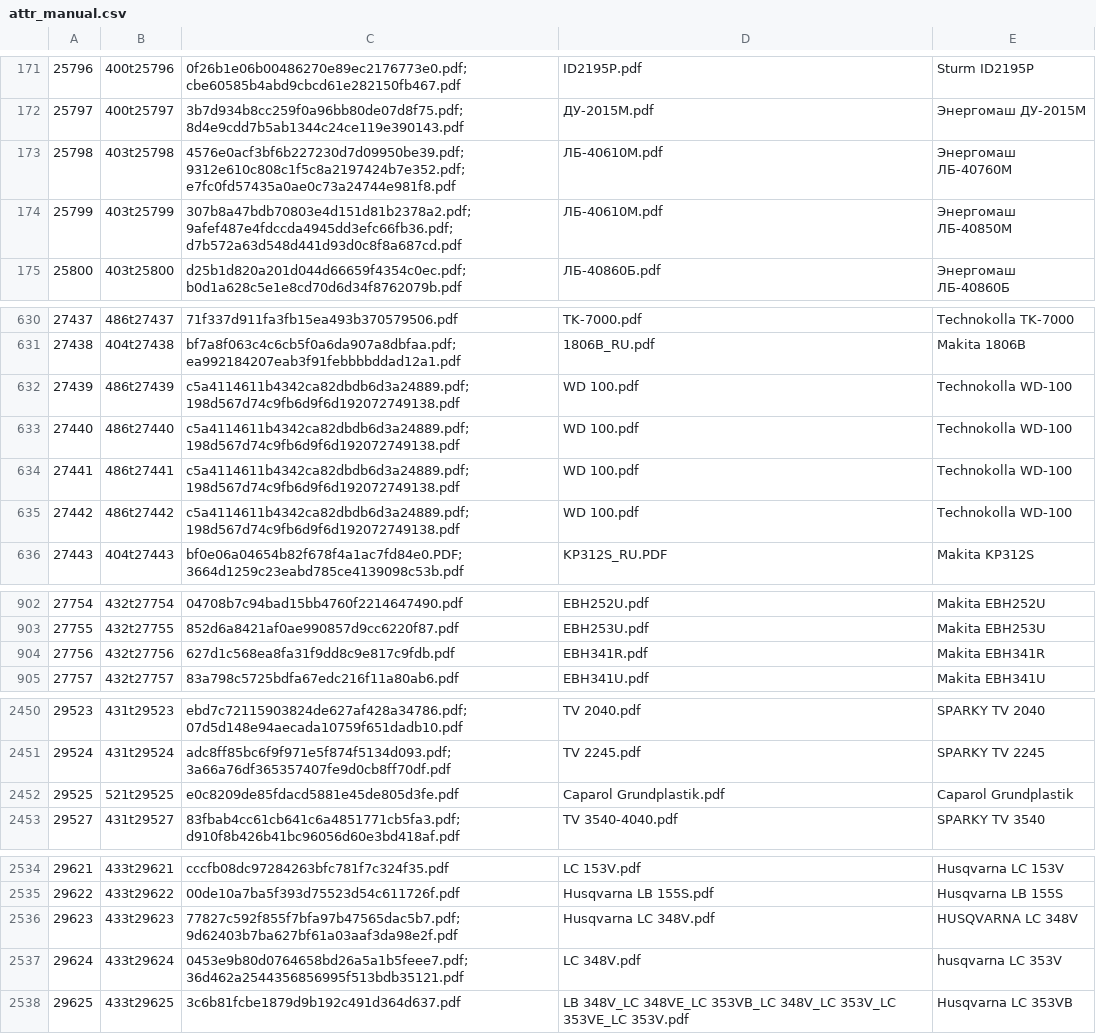
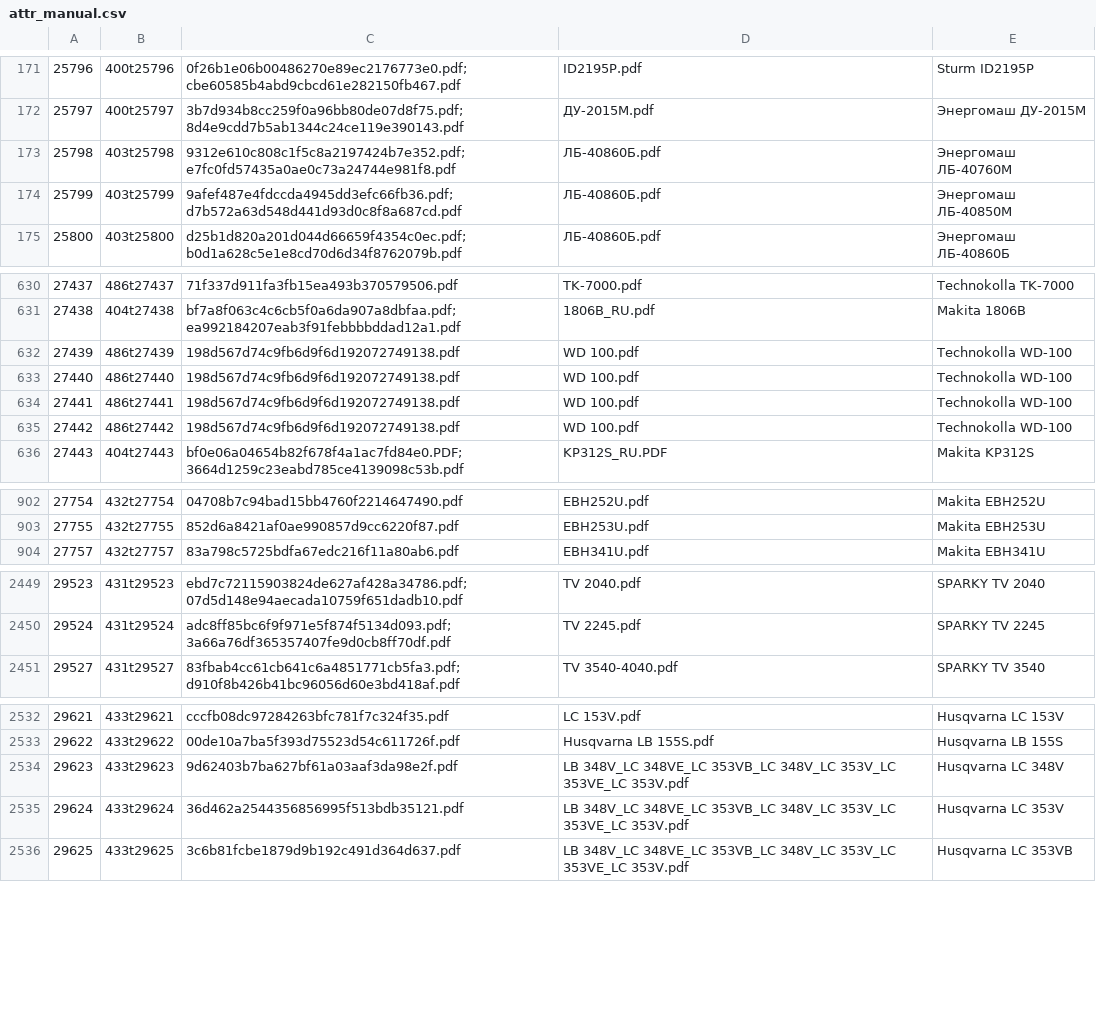
Before and after one commit to npush/company, a CSV file: shell/attr_manual.csv, drawn as a sheet; only a part is shown, gaps mark what is left out; the diff covers the shown part only.

```diff
--- a/shell/attr_manual.csv
+++ b/shell/attr_manual.csv
@@ -172,4 +172,4 @@
 25797,400t25797,3b7d934b8cc259f0a96bb80de07d8f75.pdf;8d4e9cdd7b5ab1344c24ce119e390143.pdf,ДУ-2015М.pdf,"Энергомаш ДУ-2015М"
-25798,403t25798,4576e0acf3bf6b227230d7d09950be39.pdf;9312e610c808c1f5c8a2197424b7e352.pdf;e7fc0fd57435a0ae0c73a24744e981f8.pdf,ЛБ-40610М.pdf,"Энергомаш ЛБ-40760М"
-25799,403t25799,307b8a47bdb70803e4d151d81b2378a2.pdf;9afef487e4fdccda4945dd3efc66fb36.pdf;d7b572a63d548d441d93d0c8f8a687cd.pdf,ЛБ-40610М.pdf,"Энергомаш ЛБ-40850М"
+25798,403t25798,9312e610c808c1f5c8a2197424b7e352.pdf;e7fc0fd57435a0ae0c73a24744e981f8.pdf,ЛБ-40860Б.pdf,"Энергомаш ЛБ-40760М"
+25799,403t25799,9afef487e4fdccda4945dd3efc66fb36.pdf;d7b572a63d548d441d93d0c8f8a687cd.pdf,ЛБ-40860Б.pdf,"Энергомаш ЛБ-40850М"
 25800,403t25800,d25b1d820a201d044d66659f4354c0ec.pdf;b0d1a628c5e1e8cd70d6d34f8762079b.pdf,ЛБ-40860Б.pdf,"Энергомаш ЛБ-40860Б"
@@ -631,6 +631,6 @@
 27438,404t27438,bf7a8f063c4c6cb5f0a6da907a8dbfaa.pdf;ea992184207eab3f91febbbbddad12a1.pdf,1806B_RU.pdf,"Makita 1806B"
-27439,486t27439,c5a4114611b4342ca82dbdb6d3a24889.pdf;198d567d74c9fb6d9f6d192072749138.pdf,"WD 100.pdf","Technokolla WD-100"
-27440,486t27440,c5a4114611b4342ca82dbdb6d3a24889.pdf;198d567d74c9fb6d9f6d192072749138.pdf,"WD 100.pdf","Technokolla WD-100"
-27441,486t27441,c5a4114611b4342ca82dbdb6d3a24889.pdf;198d567d74c9fb6d9f6d192072749138.pdf,"WD 100.pdf","Technokolla WD-100"
-27442,486t27442,c5a4114611b4342ca82dbdb6d3a24889.pdf;198d567d74c9fb6d9f6d192072749138.pdf,"WD 100.pdf","Technokolla WD-100"
+27439,486t27439,198d567d74c9fb6d9f6d192072749138.pdf,"WD 100.pdf","Technokolla WD-100"
+27440,486t27440,198d567d74c9fb6d9f6d192072749138.pdf,"WD 100.pdf","Technokolla WD-100"
+27441,486t27441,198d567d74c9fb6d9f6d192072749138.pdf,"WD 100.pdf","Technokolla WD-100"
+27442,486t27442,198d567d74c9fb6d9f6d192072749138.pdf,"WD 100.pdf","Technokolla WD-100"
 27443,404t27443,bf0e06a04654b82f678f4a1ac7fd84e0.PDF;3664d1259c23eabd785ce4139098c53b.pdf,KP312S_RU.PDF,"Makita KP312S"
@@ -903,3 +903,2 @@
 27755,432t27755,852d6a8421af0ae990857d9cc6220f87.pdf,EBH253U.pdf,"Makita EBH253U"
-27756,432t27756,627d1c568ea8fa31f9dd8c9e817c9fdb.pdf,EBH341R.pdf,"Makita EBH341R"
 27757,432t27757,83a798c5725bdfa67edc216f11a80ab6.pdf,EBH341U.pdf,"Makita EBH341U"
@@ -2451,3 +2450,2 @@
 29524,431t29524,adc8ff85bc6f9f971e5f874f5134d093.pdf;3a66a76df365357407fe9d0cb8ff70df.pdf,"TV 2245.pdf","SPARKY TV 2245"
-29525,521t29525,e0c8209de85fdacd5881e45de805d3fe.pdf,"Caparol Grundplastik.pdf","Caparol Grundplastik"
 29527,431t29527,83fbab4cc61cb641c6a4851771cb5fa3.pdf;d910f8b426b41bc96056d60e3bd418af.pdf,"TV 3540-4040.pdf","SPARKY TV 3540"
@@ -2535,4 +2533,4 @@
 29622,433t29622,00de10a7ba5f393d75523d54c611726f.pdf,"Husqvarna LB 155S.pdf","Husqvarna LB 155S"
-29623,433t29623,77827c592f855f7bfa97b47565dac5b7.pdf;9d62403b7ba627bf61a03aaf3da98e2f.pdf,"Husqvarna LC 348V.pdf","HUSQVARNA LC 348V"
-29624,433t29624,0453e9b80d0764658bd26a5a1b5feee7.pdf;36d462a2544356856995f513bdb35121.pdf,"LC 348V.pdf","husqvarna LC 353V"
+29623,433t29623,9d62403b7ba627bf61a03aaf3da98e2f.pdf,"LB 348V_LC 348VE_LC 353VB_LC 348V_LC 353V_LC 353VE_LC 353V.pdf","Husqvarna LC 348V"
+29624,433t29624,36d462a2544356856995f513bdb35121.pdf,"LB 348V_LC 348VE_LC 353VB_LC 348V_LC 353V_LC 353VE_LC 353V.pdf","Husqvarna LC 353V"
 29625,433t29625,3c6b81fcbe1879d9b192c491d364d637.pdf,"LB 348V_LC 348VE_LC 353VB_LC 348V_LC 353V_LC 353VE_LC 353V.pdf","Husqvarna LC 353VB"
```
Also changed, not shown: 63 edited cells elsewhere in this file.
